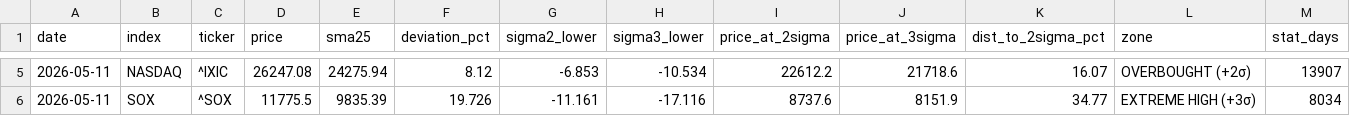
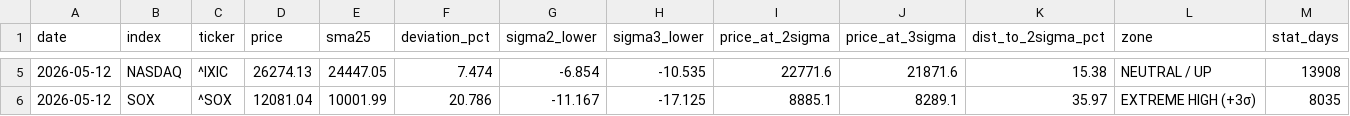
Before and after one commit to kanemotokaneya/nikkei225-screener, a CSV file: output/deviation_snapshot.csv, drawn as a sheet; only a part is shown, gaps mark what is left out; the diff covers the shown part only.

```diff
--- a/output/deviation_snapshot.csv
+++ b/output/deviation_snapshot.csv
@@ -5,2 +5,2 @@ date,index,ticker,price,sma25,deviation_pct,sigma2_lower,sigma3_lower,price_at_2
-2026-05-11,NASDAQ,^IXIC,26247.08,24275.94,8.12,-6.853,-10.534,22612.2,21718.6,16.07,OVERBOUGHT (+2σ),13907
-2026-05-11,SOX,^SOX,11775.5,9835.39,19.726,-11.161,-17.116,8737.6,8151.9,34.77,EXTREME HIGH (+3σ),8034
+2026-05-12,NASDAQ,^IXIC,26274.13,24447.05,7.474,-6.854,-10.535,22771.6,21871.6,15.38,NEUTRAL / UP,13908
+2026-05-12,SOX,^SOX,12081.04,10001.99,20.786,-11.167,-17.125,8885.1,8289.1,35.97,EXTREME HIGH (+3σ),8035
```
Also changed, not shown: 26 edited cells elsewhere in this file, 3 other files.
